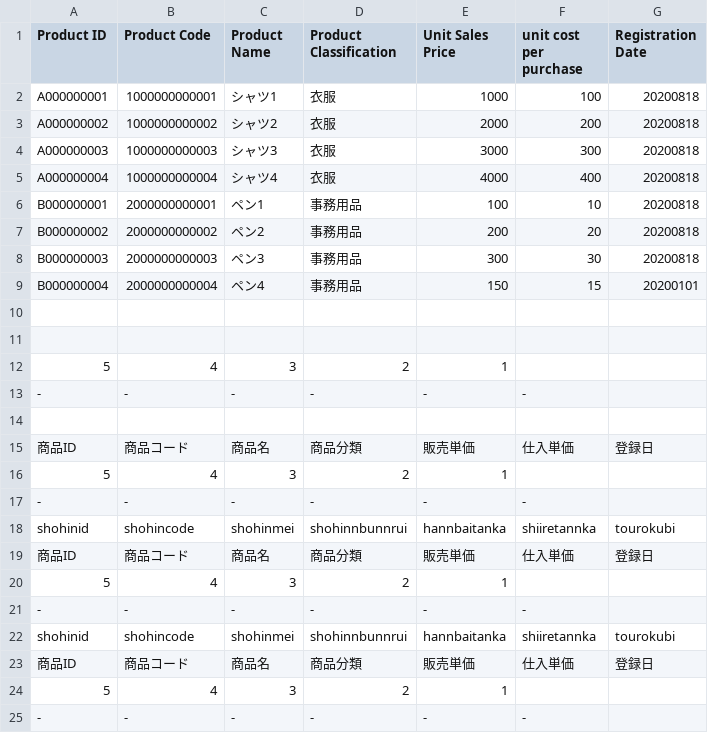
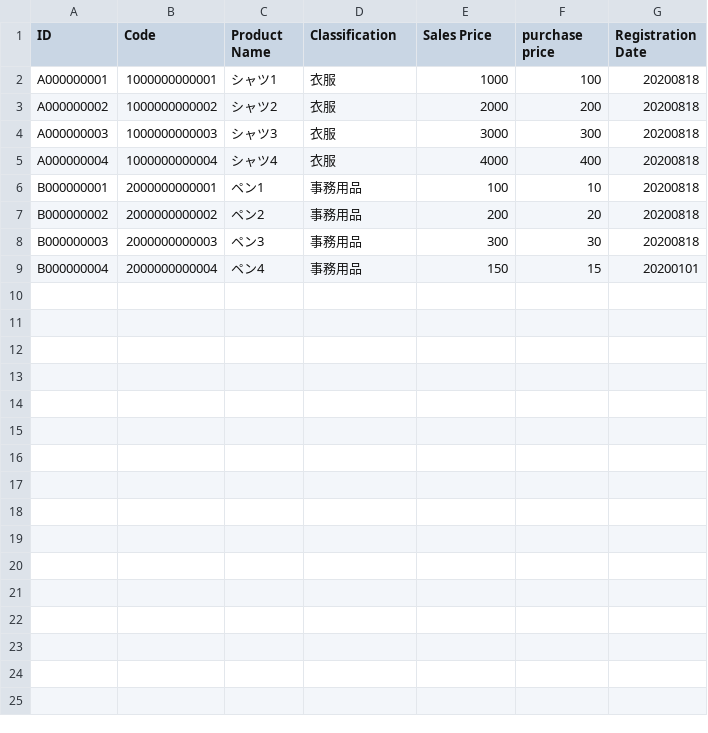
Before and after one commit to yukako04/TestProductManagent, a CSV file: Sampledata.csv, drawn as a sheet.

```diff
--- a/Sampledata.csv
+++ b/Sampledata.csv
@@ -1,2 +1,2 @@
-Product ID,Product Code,Product Name,Product Classification,Unit Sales Price,unit cost per purchase,Registration Date
+ID,Code,Product Name,Classification,Sales Price,purchase price,Registration Date
 A000000001,1000000000001,シャツ1,衣服,1000,100,20200818
@@ -9,17 +9 @@ B000000003,2000000000003,ペン3,事務用品,300,30,20200818
 B000000004,2000000000004,ペン4,事務用品,150,15,20200101
-
-,,,,,,
-5,4,3,2,1,
--,-,-,-,-,-
-,,,,,,
-商品ID,商品コード,商品名,商品分類,販売単価,仕入単価,登録日
-5,4,3,2,1,,
--,-,-,-,-,-
-shohinid,shohincode,shohinmei,shohinnbunnrui,hannbaitanka,shiiretannka,tourokubi
-商品ID,商品コード,商品名,商品分類,販売単価,仕入単価,登録日
-5,4,3,2,1,,
--,-,-,-,-,-
-shohinid,shohincode,shohinmei,shohinnbunnrui,hannbaitanka,shiiretannka,tourokubi
-商品ID,商品コード,商品名,商品分類,販売単価,仕入単価,登録日
-5,4,3,2,1,,
--,-,-,-,-,-
```
Also changed, not shown: 7 other files.
